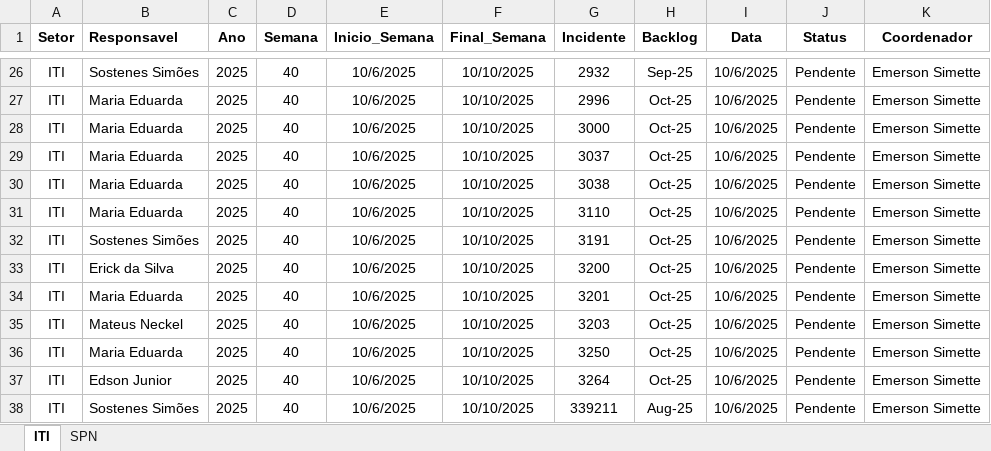
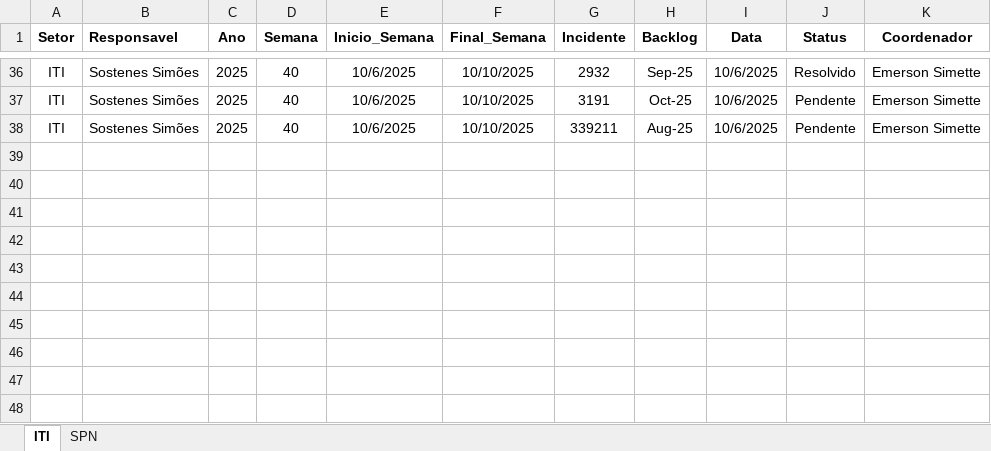
Before and after one commit to GeekFrancisco/Franciscodatais, an Excel workbook: Base/Backlog_40.xlsx, sheet ITI, drawn as a sheet; only a part is shown, gaps mark what is left out; values as stored, in another font and other column widths than the file's, no borders; removed rows and columns are numbered as before the commit, all else as after; the diff covers the shown part only; the diff names each change by its address in the sheet, - before the commit and + after, or states it on an @@ line.

```diff
--- a/Base/Backlog_40.xlsx (sheet ITI)
+++ b/Base/Backlog_40.xlsx (sheet ITI)
-J36 (Status): Pendente
+J36 (Status): Resolvido
-row 27: ITI | Maria Eduarda | 2025 | 40 | 10/6/2025 | 10/10/2025 | 2996 | Oct-25 | 10/6/2025 | Pendente | Emerson Simette
-row 28: ITI | Maria Eduarda | 2025 | 40 | 10/6/2025 | 10/10/2025 | 3000 | Oct-25 | 10/6/2025 | Pendente | Emerson Simette
-row 29: ITI | Maria Eduarda | 2025 | 40 | 10/6/2025 | 10/10/2025 | 3037 | Oct-25 | 10/6/2025 | Pendente | Emerson Simette
-row 30: ITI | Maria Eduarda | 2025 | 40 | 10/6/2025 | 10/10/2025 | 3038 | Oct-25 | 10/6/2025 | Pendente | Emerson Simette
@@ row 31 moved to row 29: ITI @@
-row 33: ITI | Erick da Silva | 2025 | 40 | 10/6/2025 | 10/10/2025 | 3200 | Oct-25 | 10/6/2025 | Pendente | Emerson Simette
-row 34: ITI | Maria Eduarda | 2025 | 40 | 10/6/2025 | 10/10/2025 | 3201 | Oct-25 | 10/6/2025 | Pendente | Emerson Simette
-row 35: ITI | Mateus Neckel | 2025 | 40 | 10/6/2025 | 10/10/2025 | 3203 | Oct-25 | 10/6/2025 | Pendente | Emerson Simette
-row 36: ITI | Maria Eduarda | 2025 | 40 | 10/6/2025 | 10/10/2025 | 3250 | Oct-25 | 10/6/2025 | Pendente | Emerson Simette
@@ row 37 moved to row 14: ITI @@
```
Also changed, not shown: 22 added rows, 14 removed rows, 4 moved rows and 1 edited cell elsewhere in this sheet, sheet SPN, tickets_vencidos_resolucao.xlsx, 8 other files.
